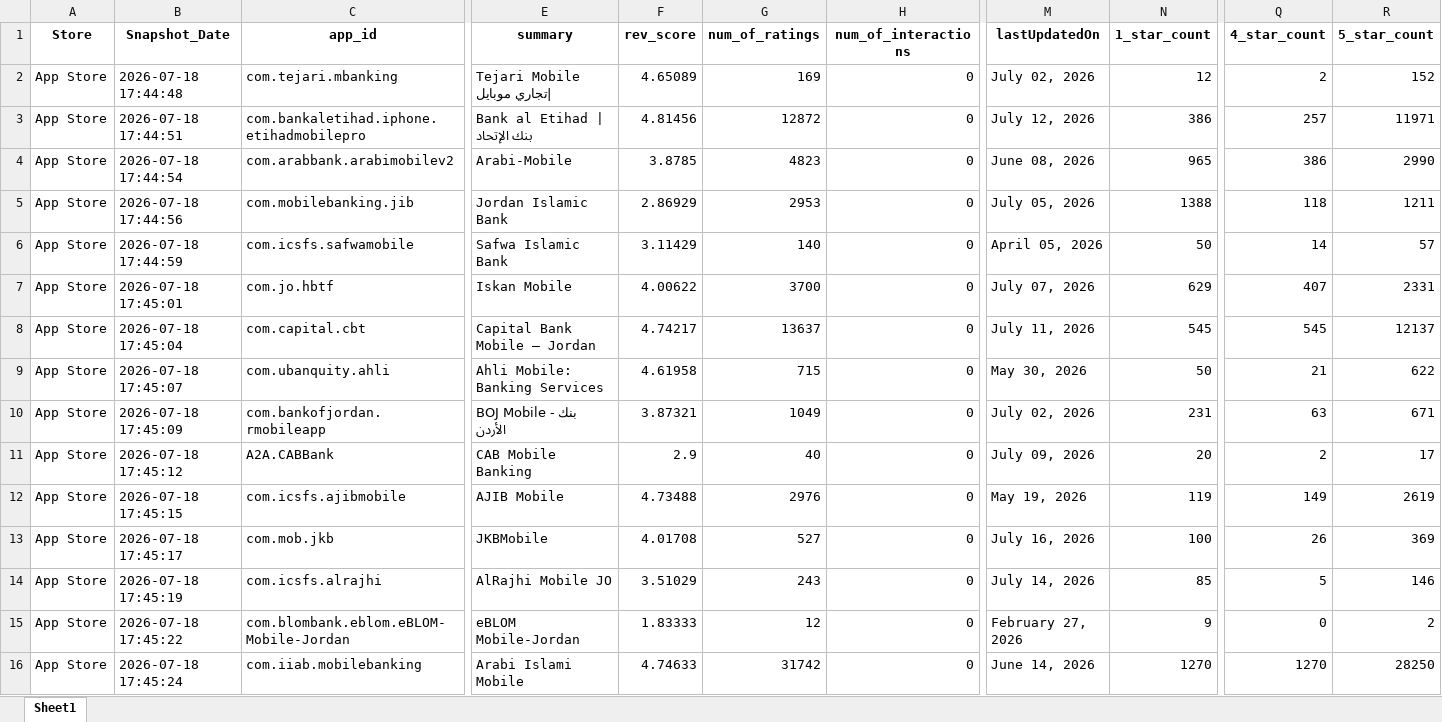
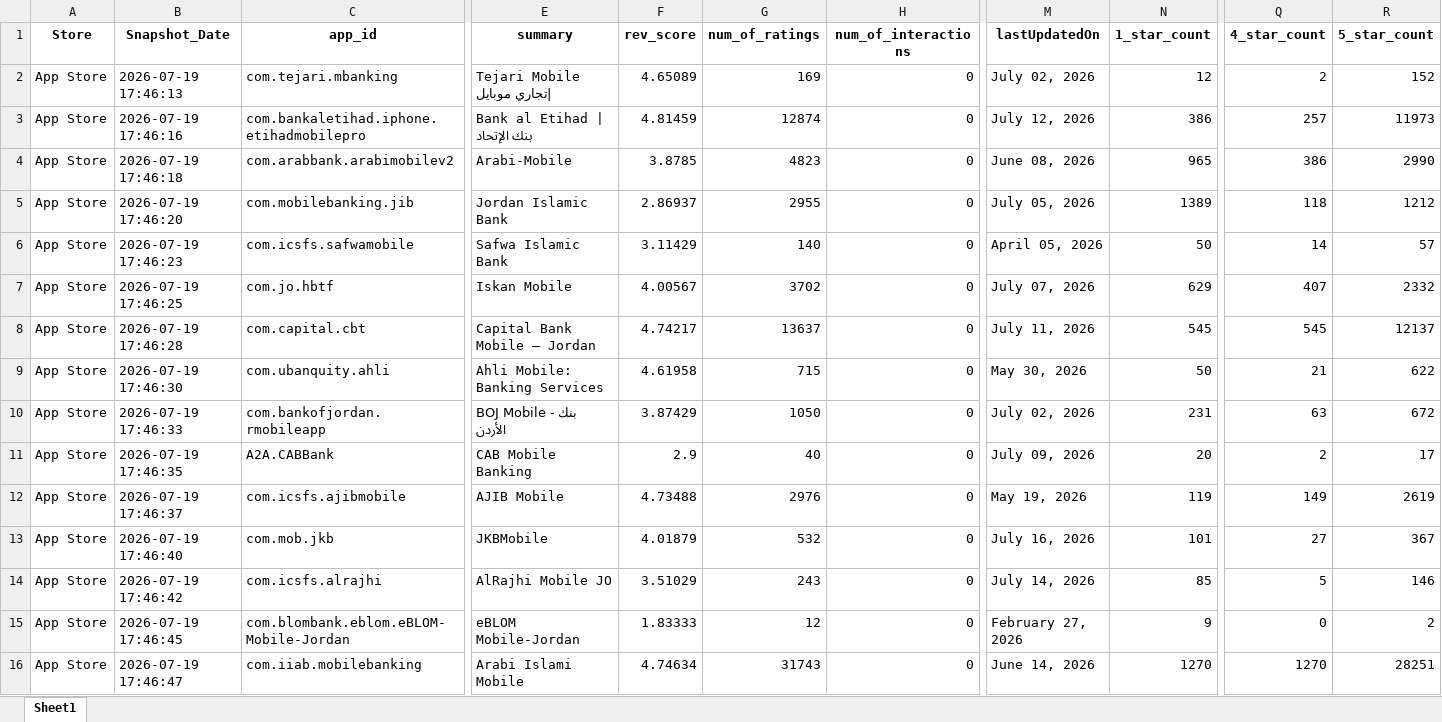
Before and after one commit to Joseph-Sal/jordan_banks_reviews_stats_data, an Excel workbook: data/Jordan_banks_Reviews_AppleStore.xlsx, sheet Sheet1, drawn as a sheet; only a part is shown, gaps mark what is left out; values as stored, in another font and other column widths than the file's, no borders; the diff names each change by its address in the sheet, - before the commit and + after, or states it on an @@ line.

```diff
--- a/data/Jordan_banks_Reviews_AppleStore.xlsx (sheet Sheet1)
+++ b/data/Jordan_banks_Reviews_AppleStore.xlsx (sheet Sheet1)
-B2 (Snapshot_Date): 2026-07-18 17:44:48
+B2 (Snapshot_Date): 2026-07-19 17:46:13
-B3 (Snapshot_Date): 2026-07-18 17:44:51
+B3 (Snapshot_Date): 2026-07-19 17:46:16
-F3 (rev_score): 4.81456
+F3 (rev_score): 4.81459
-G3 (num_of_ratings): 12872
+G3 (num_of_ratings): 12874
-R3 (5_star_count): 11971
+R3 (5_star_count): 11973
-B4 (Snapshot_Date): 2026-07-18 17:44:54
+B4 (Snapshot_Date): 2026-07-19 17:46:18
-B5 (Snapshot_Date): 2026-07-18 17:44:56
+B5 (Snapshot_Date): 2026-07-19 17:46:20
-F5 (rev_score): 2.86929
+F5 (rev_score): 2.86937
-G5 (num_of_ratings): 2953
+G5 (num_of_ratings): 2955
-N5 (1_star_count): 1388
+N5 (1_star_count): 1389
-R5 (5_star_count): 1211
+R5 (5_star_count): 1212
-B6 (Snapshot_Date): 2026-07-18 17:44:59
+B6 (Snapshot_Date): 2026-07-19 17:46:23
-B7 (Snapshot_Date): 2026-07-18 17:45:01
+B7 (Snapshot_Date): 2026-07-19 17:46:25
-F7 (rev_score): 4.00622
+F7 (rev_score): 4.00567
-G7 (num_of_ratings): 3700
+G7 (num_of_ratings): 3702
-R7 (5_star_count): 2331
+R7 (5_star_count): 2332
-B8 (Snapshot_Date): 2026-07-18 17:45:04
+B8 (Snapshot_Date): 2026-07-19 17:46:28
-B9 (Snapshot_Date): 2026-07-18 17:45:07
+B9 (Snapshot_Date): 2026-07-19 17:46:30
-B10 (Snapshot_Date): 2026-07-18 17:45:09
+B10 (Snapshot_Date): 2026-07-19 17:46:33
-F10 (rev_score): 3.87321
+F10 (rev_score): 3.87429
-G10 (num_of_ratings): 1049
+G10 (num_of_ratings): 1050
-R10 (5_star_count): 671
+R10 (5_star_count): 672
-B11 (Snapshot_Date): 2026-07-18 17:45:12
+B11 (Snapshot_Date): 2026-07-19 17:46:35
-B12 (Snapshot_Date): 2026-07-18 17:45:15
+B12 (Snapshot_Date): 2026-07-19 17:46:37
-B13 (Snapshot_Date): 2026-07-18 17:45:17
+B13 (Snapshot_Date): 2026-07-19 17:46:40
-F13 (rev_score): 4.01708
+F13 (rev_score): 4.01879
-G13 (num_of_ratings): 527
+G13 (num_of_ratings): 532
-N13 (1_star_count): 100
+N13 (1_star_count): 101
-Q13 (4_star_count): 26
+Q13 (4_star_count): 27
-R13 (5_star_count): 369
+R13 (5_star_count): 367
-B14 (Snapshot_Date): 2026-07-18 17:45:19
+B14 (Snapshot_Date): 2026-07-19 17:46:42
-B15 (Snapshot_Date): 2026-07-18 17:45:22
+B15 (Snapshot_Date): 2026-07-19 17:46:45
-B16 (Snapshot_Date): 2026-07-18 17:45:24
+B16 (Snapshot_Date): 2026-07-19 17:46:47
-F16 (rev_score): 4.74633
+F16 (rev_score): 4.74634
-G16 (num_of_ratings): 31742
+G16 (num_of_ratings): 31743
-R16 (5_star_count): 28250
+R16 (5_star_count): 28251
```
Also changed, not shown: data/Jordan_banks_Reviews_GooglePlay.xlsx.
